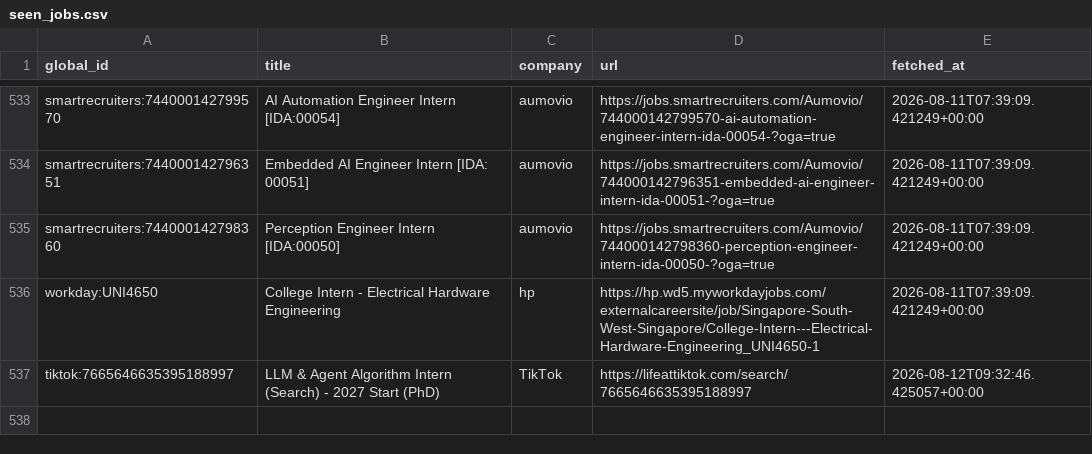
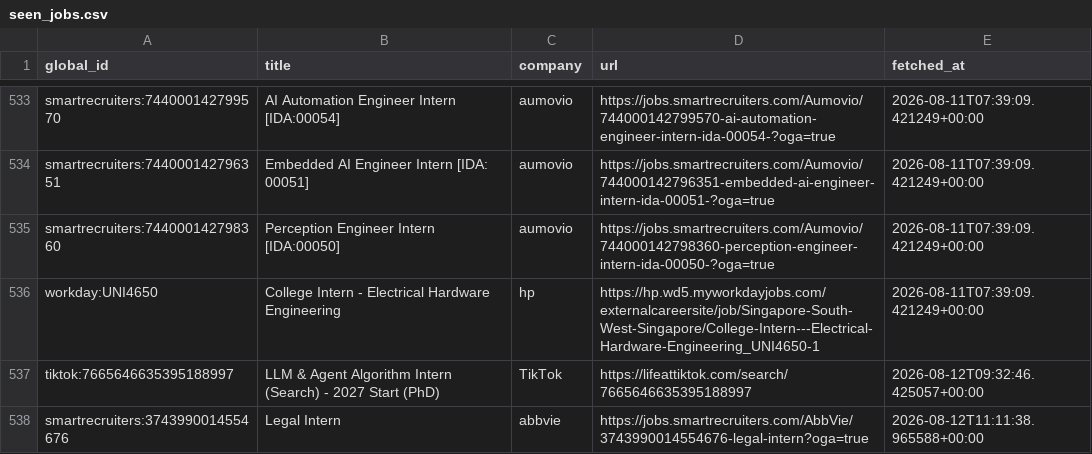
Before and after one commit to hrishikeshsathyian/mcqueen, a CSV file: data/seen_jobs.csv, drawn as a sheet; only a part is shown, gaps mark what is left out.

```diff
--- a/data/seen_jobs.csv
+++ b/data/seen_jobs.csv
@@ -537 +537,2 @@ workday:UNI4650,College Intern - Electrical Hardware Engineering,hp,https://hp.w
 tiktok:7665646635395188997,LLM & Agent Algorithm Intern (Search) - 2027 Start (PhD),TikTok,https://lifeattiktok.com/search/7665646635395188997,2026-08-12T09:32:46.425057+00:00
+smartrecruiters:3743990014554676,Legal Intern,abbvie,https://jobs.smartrecruiters.com/AbbVie/3743990014554676-legal-intern?oga=true,2026-08-12T11:11:38.965588+00:00
```
